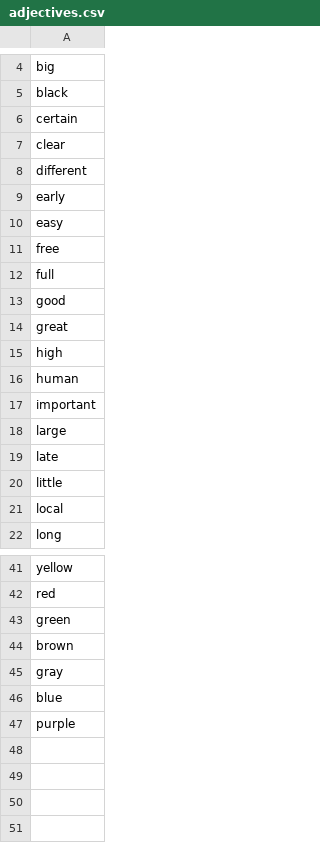
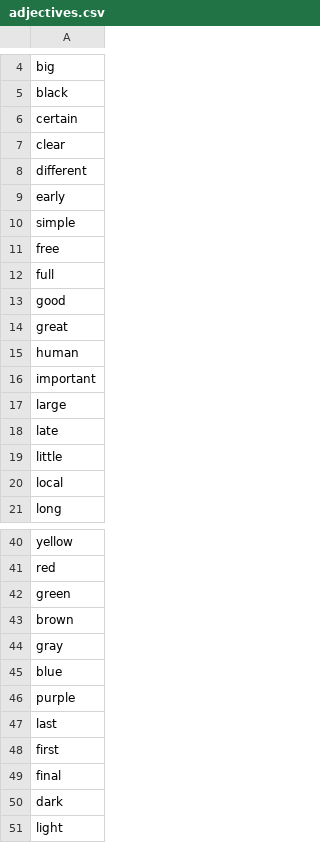
Before and after one commit to Swidjit/chat, a CSV file: adjectives.csv, drawn as a sheet; only a part is shown, gaps mark what is left out.

```diff
--- a/adjectives.csv
+++ b/adjectives.csv
@@ -9,3 +9,3 @@ different
 early
-easy
+simple
 free
@@ -14,3 +14,2 @@ good
 great
-high
 human
@@ -47 +46,6 @@ blue
 purple
+last
+first
+final
+dark
+light
```
Also changed, not shown: core.csv, nouns.csv, 3 other files.
